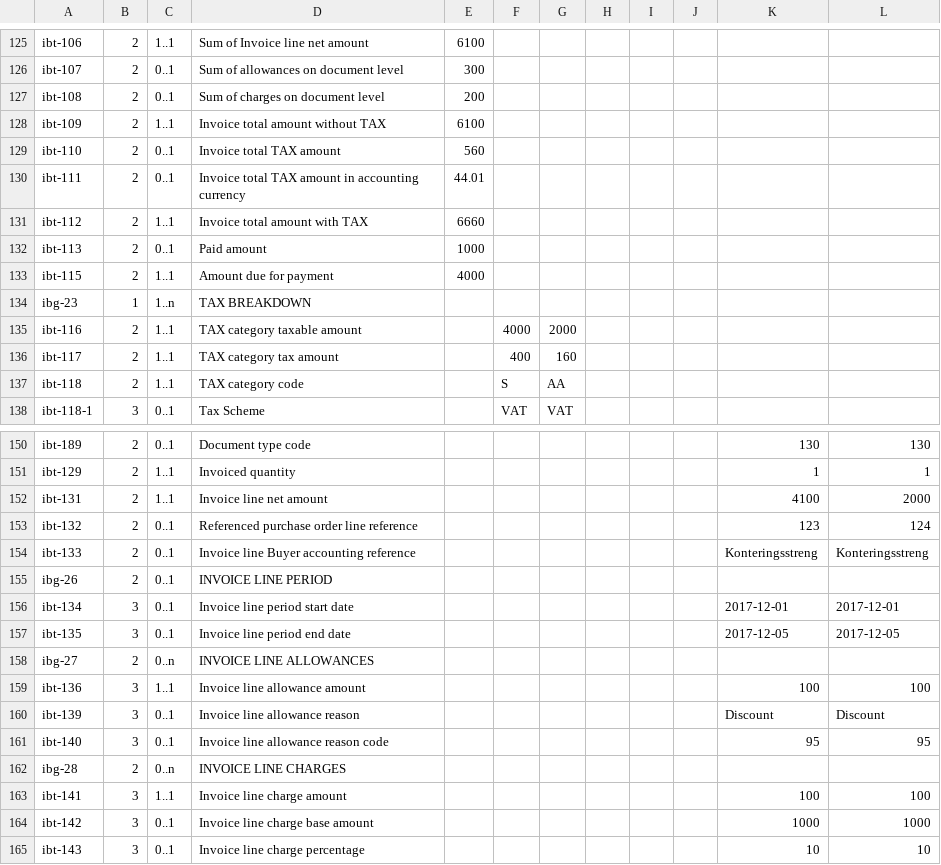
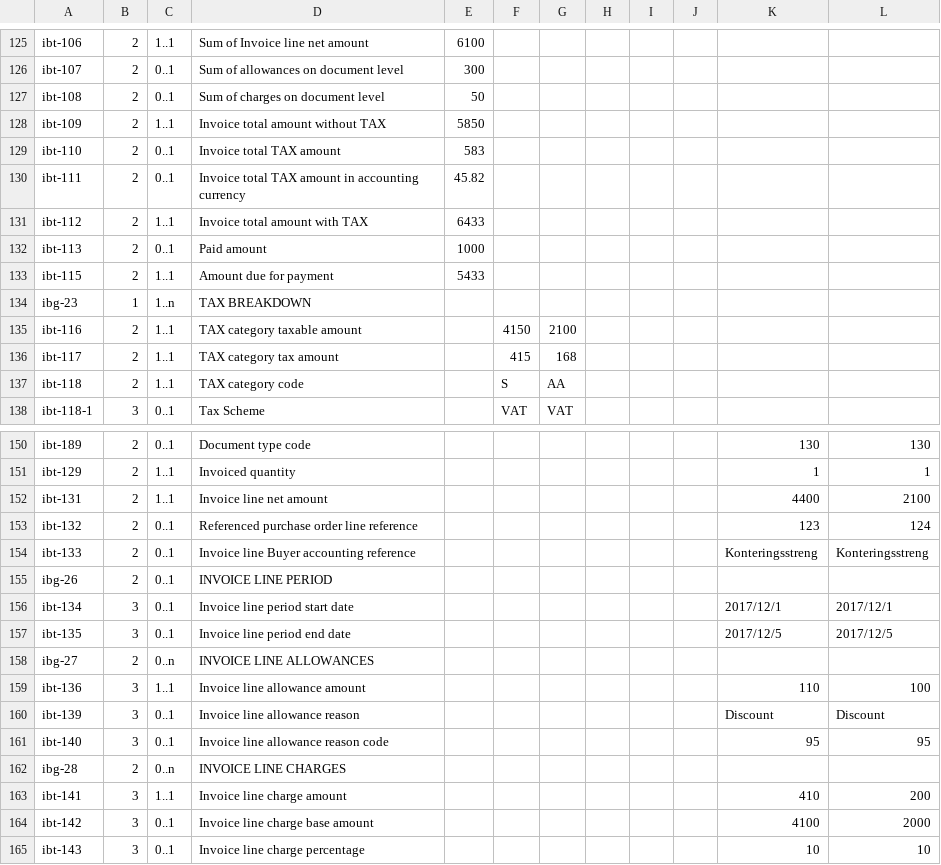
Before and after one commit to pontsoleil/EIPA, a CSV file: pint_ja/data/out/Snippet-full-EIPA.csv, drawn as a sheet; only a part is shown, gaps mark what is left out; the diff covers the shown part only.

```diff
--- a/pint_ja/data/out/Snippet-full-EIPA.csv
+++ b/pint_ja/data/out/Snippet-full-EIPA.csv
@@ -126,12 +126,12 @@ ibt-106,2,1..1,Sum of Invoice line net amount,6100,,,,,,,
 ibt-107,2,0..1,Sum of allowances on document level,300,,,,,,,
-ibt-108,2,0..1,Sum of charges on document level,200,,,,,,,
-ibt-109,2,1..1,Invoice total amount without TAX,6100,,,,,,,
-ibt-110,2,0..1,Invoice total TAX amount,560,,,,,,,
-ibt-111,2,0..1,Invoice total TAX amount in accounting currency,44.01,,,,,,,
-ibt-112,2,1..1,Invoice total amount with TAX,6660,,,,,,,
+ibt-108,2,0..1,Sum of charges on document level,50,,,,,,,
+ibt-109,2,1..1,Invoice total amount without TAX,5850,,,,,,,
+ibt-110,2,0..1,Invoice total TAX amount,583,,,,,,,
+ibt-111,2,0..1,Invoice total TAX amount in accounting currency,45.82,,,,,,,
+ibt-112,2,1..1,Invoice total amount with TAX,6433,,,,,,,
 ibt-113,2,0..1,Paid amount,1000,,,,,,,
-ibt-115,2,1..1,Amount due for payment,4000,,,,,,,
+ibt-115,2,1..1,Amount due for payment,5433,,,,,,,
 ibg-23,1,1..n,TAX BREAKDOWN,,,,,,,,
-ibt-116,2,1..1,TAX category taxable amount,,4000,2000,,,,,
-ibt-117,2,1..1,TAX category tax amount,,400,160,,,,,
+ibt-116,2,1..1,TAX category taxable amount,,4150,2100,,,,,
+ibt-117,2,1..1,TAX category tax amount,,415,168,,,,,
 ibt-118,2,1..1,TAX category code,,S,AA,,,,,
@@ -151,3 +151,3 @@ ibt-189,2,0..1,Document type code,,,,,,,130,130
 ibt-129,2,1..1,Invoiced quantity,,,,,,,1,1
-ibt-131,2,1..1,Invoice line net amount,,,,,,,4100,2000
+ibt-131,2,1..1,Invoice line net amount,,,,,,,4400,2100
 ibt-132,2,0..1,Referenced purchase order line reference,,,,,,,123,124
@@ -155,6 +155,6 @@ ibt-133,2,0..1,Invoice line Buyer accounting reference,,,,,,,Konteringsstreng,Ko
 ibg-26,2,0..1,INVOICE LINE PERIOD,,,,,,,,
-ibt-134,3,0..1,Invoice line period start date,,,,,,,2017-12-01,2017-12-01
-ibt-135,3,0..1,Invoice line period end date,,,,,,,2017-12-05,2017-12-05
+ibt-134,3,0..1,Invoice line period start date,,,,,,,2017/12/1,2017/12/1
+ibt-135,3,0..1,Invoice line period end date,,,,,,,2017/12/5,2017/12/5
 ibg-27,2,0..n,INVOICE LINE ALLOWANCES,,,,,,,,
-ibt-136,3,1..1,Invoice line allowance amount,,,,,,,100,100
+ibt-136,3,1..1,Invoice line allowance amount,,,,,,,110,100
 ibt-139,3,0..1,Invoice line allowance reason,,,,,,,Discount,Discount
@@ -162,4 +162,4 @@ ibt-140,3,0..1,Invoice line allowance reason code,,,,,,,95,95
 ibg-28,2,0..n,INVOICE LINE CHARGES,,,,,,,,
-ibt-141,3,1..1,Invoice line charge amount,,,,,,,100,100
-ibt-142,3,0..1,Invoice line charge base amount,,,,,,,1000,1000
+ibt-141,3,1..1,Invoice line charge amount,,,,,,,410,200
+ibt-142,3,0..1,Invoice line charge base amount,,,,,,,4100,2000
 ibt-143,3,0..1,Invoice line charge percentage,,,,,,,10,10
```
Also changed, not shown: 11 edited cells elsewhere in this file, 3 other files.
